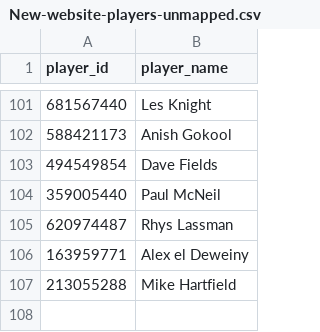
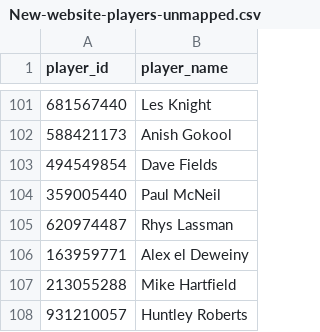
Before and after one commit to sheepworrier/bhdbsl, a CSV file: New-website-players-unmapped.csv, drawn as a sheet; only a part is shown, gaps mark what is left out.

Commit message:
Add new player after Huntley's debut

```diff
--- a/New-website-players-unmapped.csv
+++ b/New-website-players-unmapped.csv
@@ -107 +107,2 @@ player_id,player_name
 213055288,Mike Hartfield
+931210057,Huntley Roberts
```
